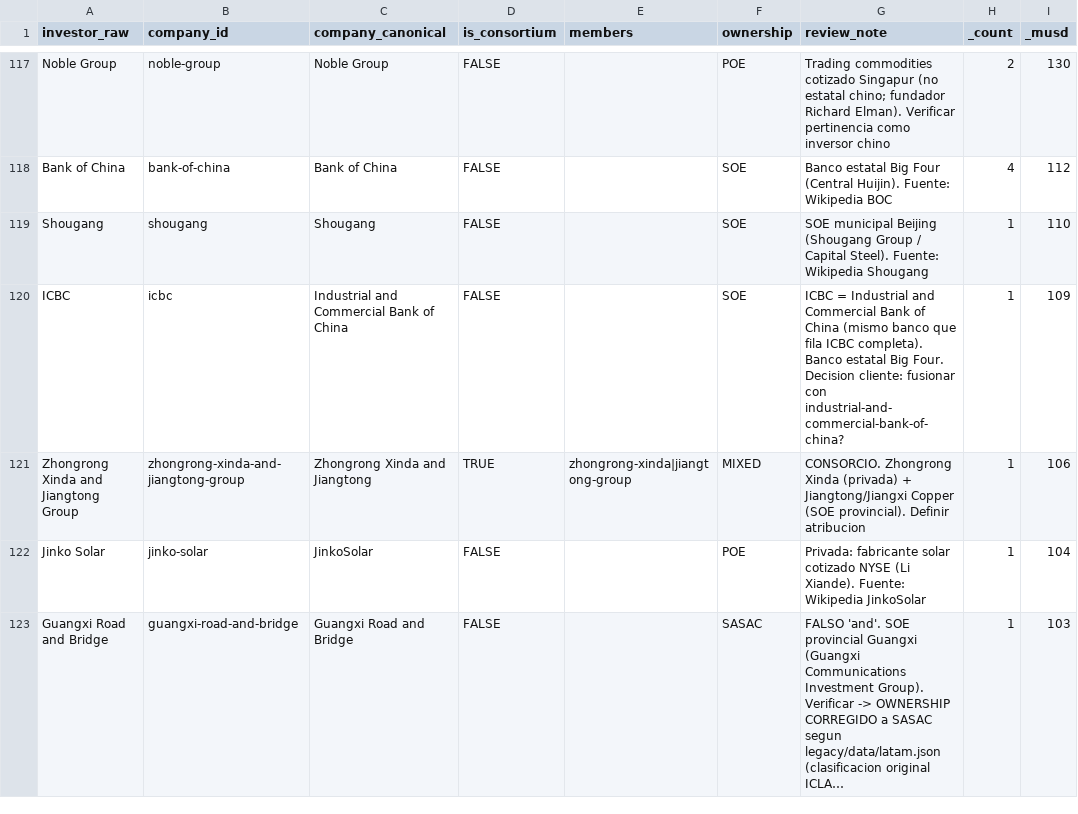
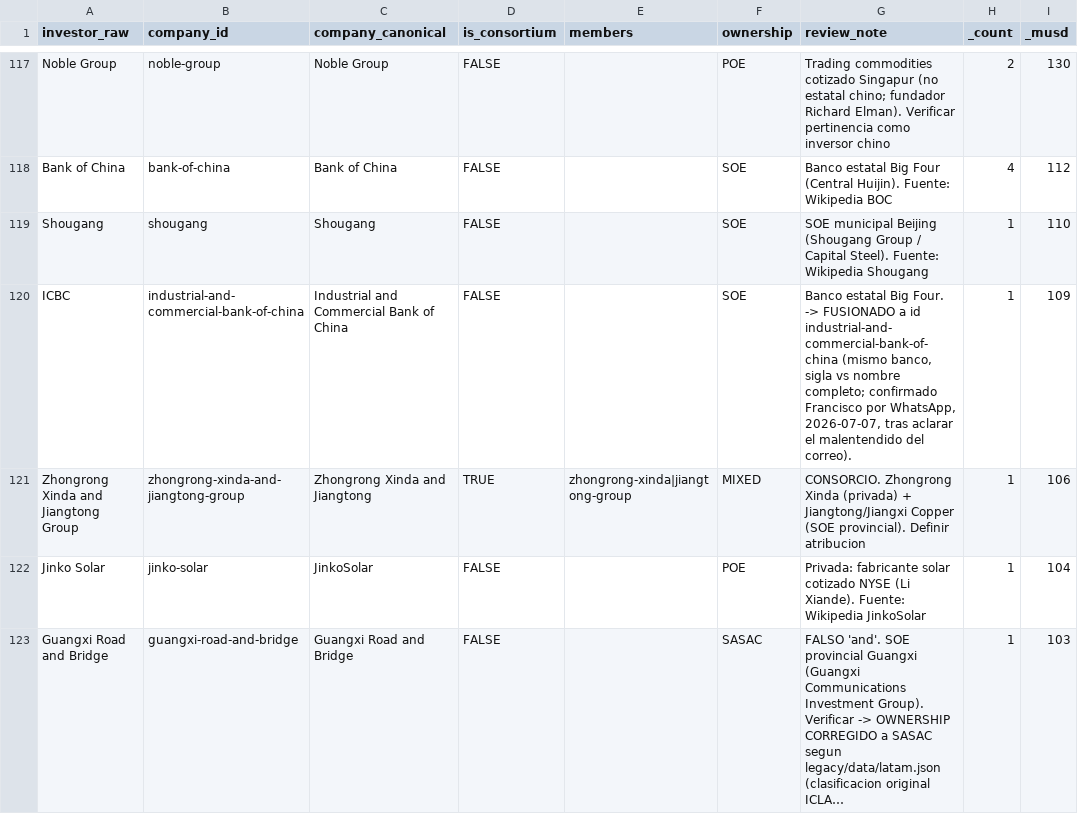
Before and after one commit to MilenioICLAC/iclac-mapa-fdi, a CSV file: data/schema/investors_map.csv, drawn as a sheet; only a part is shown, gaps mark what is left out; long unchanged cells end in …; the diff covers the shown part only.

```diff
--- a/data/schema/investors_map.csv
+++ b/data/schema/investors_map.csv
@@ -119,3 +119,3 @@ Bank of China,bank-of-china,Bank of China,FALSE,,SOE,Banco estatal Big Four (Cen
 Shougang,shougang,Shougang,FALSE,,SOE,SOE municipal Beijing (Shougang Group / Capital Steel). Fuente: Wikipedia Shougang,1,110
-ICBC,icbc,Industrial and Commercial Bank of China,FALSE,,SOE,ICBC = Industrial and Commercial Bank of China (mismo banco que fila ICBC completa). Banco estatal Big Four. Decision cliente: fusionar con industrial-and-commercial-bank-of-china?,1,109
+ICBC,industrial-and-commercial-bank-of-china,Industrial and Commercial Bank of China,FALSE,,SOE,"Banco estatal Big Four. -> FUSIONADO a id industrial-and-commercial-bank-of-china (mismo banco, sigla vs nombre completo; confirmado Francisco por WhatsApp, 2026-07-07, tras aclarar el malentendido del correo).",1,109
 Zhongrong Xinda and Jiangtong Group,zhongrong-xinda-and-jiangtong-group,Zhongrong Xinda and Jiangtong,TRUE,zhongrong-xinda|jiangtong-group,MIXED,CONSORCIO. Zhongrong Xinda (privada) + Jiangtong/Jiangxi Copper (SOE provincial). Definir atribucion,1,106
```
Also changed, not shown: 29 edited cells elsewhere in this file, 8 other files.
